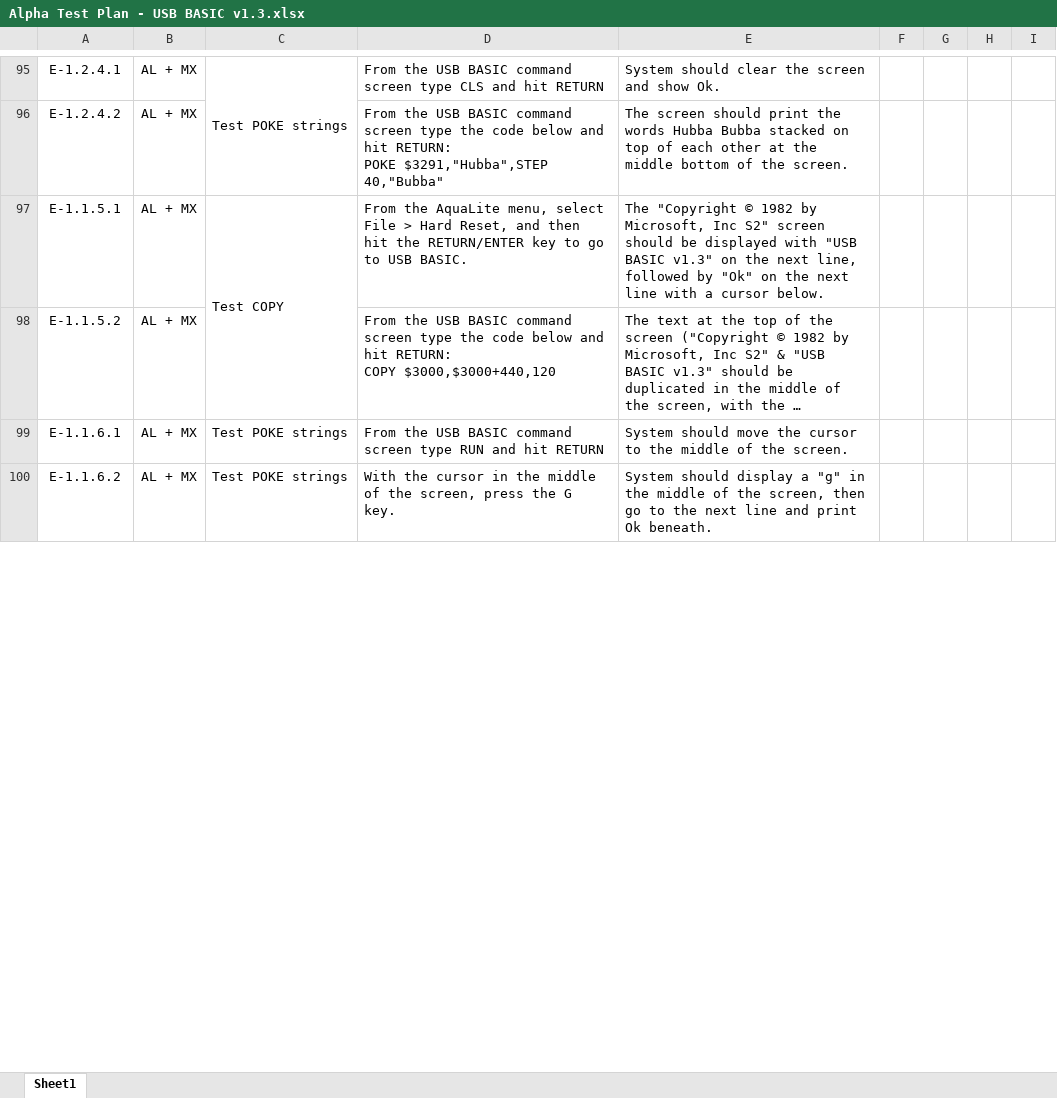
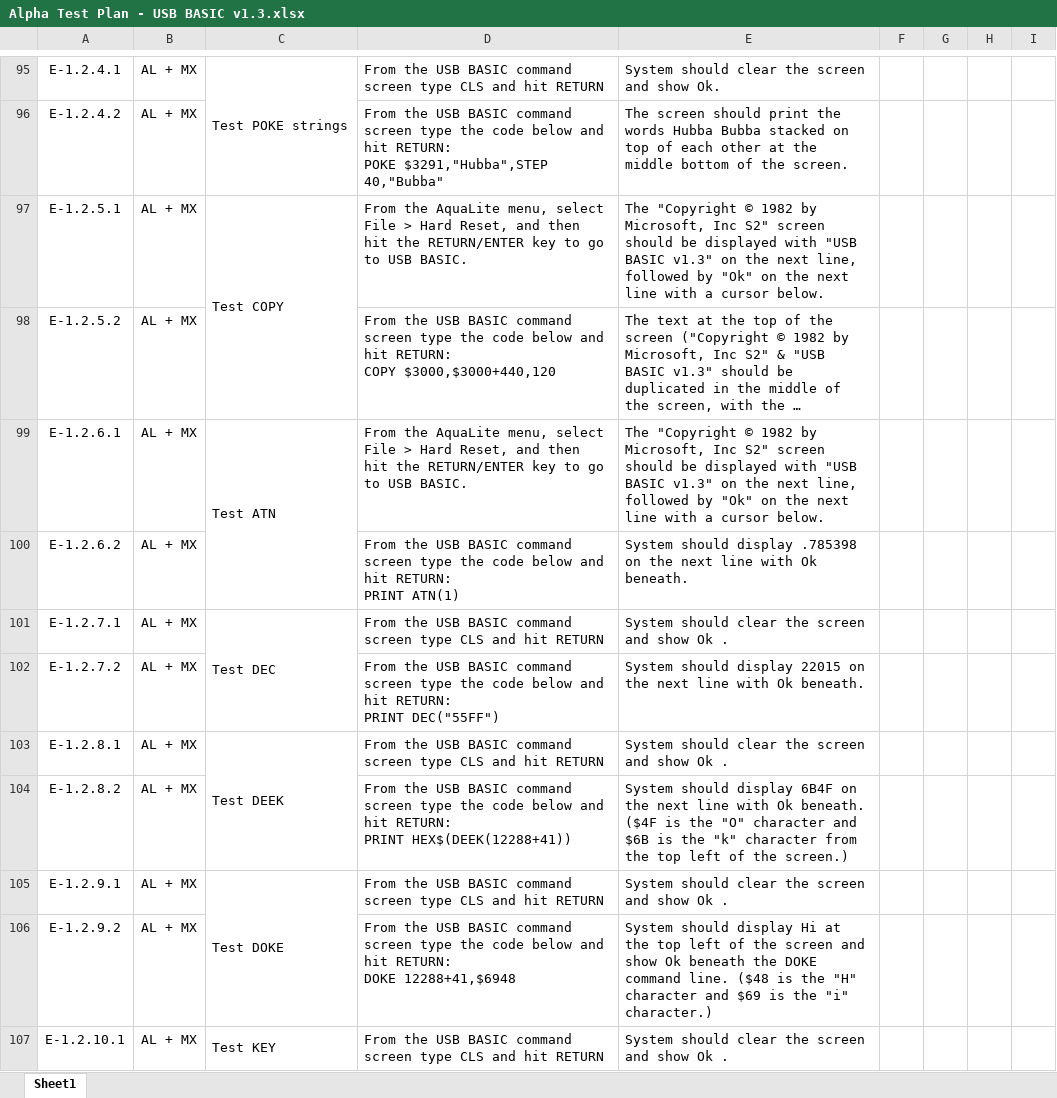
Before and after one commit to 1stage/Aquarius-MX, an Excel workbook: docs/Alpha Test Plan - USB BASIC v1.3.xlsx, sheet Sheet1, drawn as a sheet; only a part is shown, gaps mark what is left out; long unchanged cells end in …; values as stored, in another font and other column widths than the file's, no borders; charts and pictures not drawn; removed rows and columns are numbered as before the commit, all else as after; ↵ is a line break in a cell; the diff covers the shown part only; the diff names each change by its address in the sheet, - before the commit and + after, or states it on an @@ line.

Commit message:
Tweaks

```diff
--- a/docs/Alpha Test Plan - USB BASIC v1.3.xlsx (sheet Sheet1)
+++ b/docs/Alpha Test Plan - USB BASIC v1.3.xlsx (sheet Sheet1)
-A97: E-1.1.5.1
+A97: E-1.2.5.1
-A98: E-1.1.5.2
+A98: E-1.2.5.2
+row 99: E-1.2.6.1 | AL + MX | Test ATN | From the AquaLite menu, select File > Hard Reset, and then hit the RETURN/ENTER key to go to USB BASIC. | The "Copyright © 1982 by Microsoft, Inc S2" screen should be displayed with "USB BASIC v1.3" on the next line, followed by "Ok" on the next line with a cursor below.
+row 100: E-1.2.6.2 | AL + MX |  | From the USB BASIC command screen type the code below and hit RETURN: ↵ PRINT ATN(1) | System should display .785398 on the next line with Ok beneath.
+row 101: E-1.2.7.1 | AL + MX | Test DEC | From the USB BASIC command screen type CLS and hit RETURN | System should clear the screen and show Ok .
+row 102: E-1.2.7.2 | AL + MX |  | From the USB BASIC command screen type the code below and hit RETURN: ↵ PRINT DEC("55FF") | System should display 22015 on the next line with Ok beneath.
+row 103: E-1.2.8.1 | AL + MX | Test DEEK | From the USB BASIC command screen type CLS and hit RETURN | System should clear the screen and show Ok .
+row 104: E-1.2.8.2 | AL + MX |  | From the USB BASIC command screen type the code below and hit RETURN: ↵ PRINT HEX$(DEEK(12288+41)) | System should display 6B4F on the next line with Ok beneath. ($4F is the "O" character and $6B is the "k" character from the top left of the screen.)
+row 105: E-1.2.9.1 | AL + MX | Test DOKE | From the USB BASIC command screen type CLS and hit RETURN | System should clear the screen and show Ok .
+row 106: E-1.2.9.2 | AL + MX |  | From the USB BASIC command screen type the code below and hit RETURN: ↵ DOKE 12288+41,$6948 | System should display Hi at the top left of the screen and show Ok beneath the DOKE command line. ($48 is the "H" character and $69 is the "i" character.)
-A107: E-1.1.6.1
+A107: E-1.2.10.1
-C107: Test POKE strings
+C107: Test KEY
+C107:C110 merged
-D107: …screen type RUN and hit…
+D107: …screen type CLS and hit…
-E107: System should move the cursor to the middle of the screen.
+E107: System should clear the screen and show Ok .
-row 100: E-1.1.6.2 | AL + MX | Test POKE strings | With the cursor in the middle of the screen, press the G key. | System should display a "g" in the middle of the screen, then go to the next line and print Ok beneath.
```
Also changed, not shown: 5 added rows and 22 edited cells elsewhere in this sheet.
